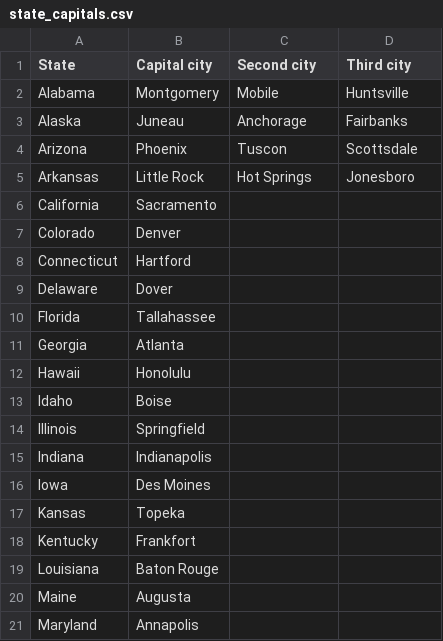
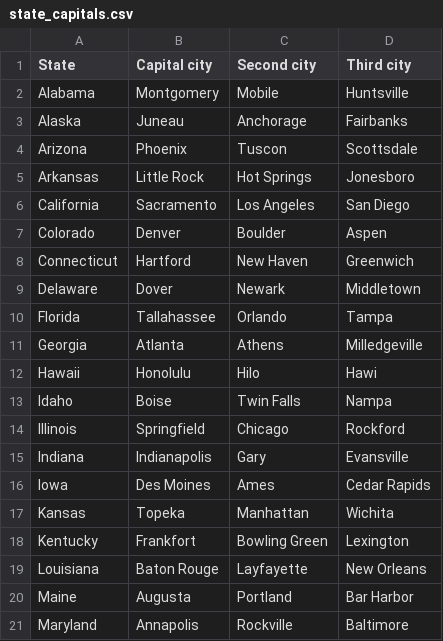
Before and after one commit to eugraff2/CapitalQuiz, a CSV file: app/src/main/assets/state_capitals.csv, drawn as a sheet; only a part is shown; the diff covers the shown part only.

```diff
--- a/app/src/main/assets/state_capitals.csv
+++ b/app/src/main/assets/state_capitals.csv
@@ -5,17 +5,17 @@ Arizona,Phoenix,Tuscon,Scottsdale,
 Arkansas,Little Rock,Hot Springs,Jonesboro,
-California,Sacramento,,,
-Colorado,Denver,,,
-Connecticut,Hartford,,,
-Delaware,Dover,,,
-Florida,Tallahassee,,,
-Georgia,Atlanta,,,
-Hawaii,Honolulu,,,
-Idaho,Boise,,,
-Illinois,Springfield,,,
-Indiana,Indianapolis,,,
-Iowa,Des Moines,,,
-Kansas,Topeka,,,
-Kentucky,Frankfort,,,
-Louisiana,Baton Rouge,,,
-Maine,Augusta,,,
-Maryland,Annapolis,,,
+California,Sacramento,Los Angeles,San Diego,
+Colorado,Denver,Boulder,Aspen,
+Connecticut,Hartford,New Haven,Greenwich,
+Delaware,Dover,Newark,Middletown,
+Florida,Tallahassee,Orlando,Tampa,
+Georgia,Atlanta,Athens,Milledgeville,
+Hawaii,Honolulu,Hilo,Hawi,
+Idaho,Boise,Twin Falls,Nampa,
+Illinois,Springfield,Chicago,Rockford,
+Indiana,Indianapolis,Gary,Evansville,
+Iowa,Des Moines,Ames,Cedar Rapids,
+Kansas,Topeka,Manhattan,Wichita,
+Kentucky,Frankfort,Bowling Green,Lexington,
+Louisiana,Baton Rouge,Layfayette,New Orleans,
+Maine,Augusta,Portland,Bar Harbor,
+Maryland,Annapolis,Rockville,Baltimore,
```
Also changed, not shown: 60 edited cells elsewhere in this file, 3 other files.
